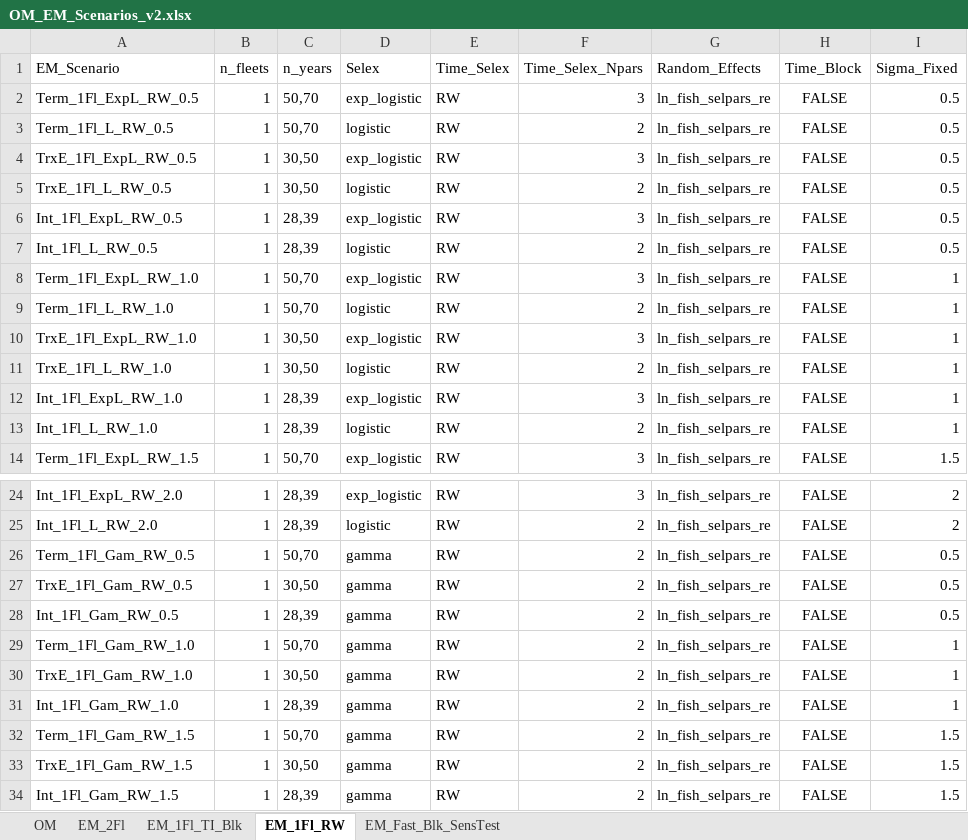
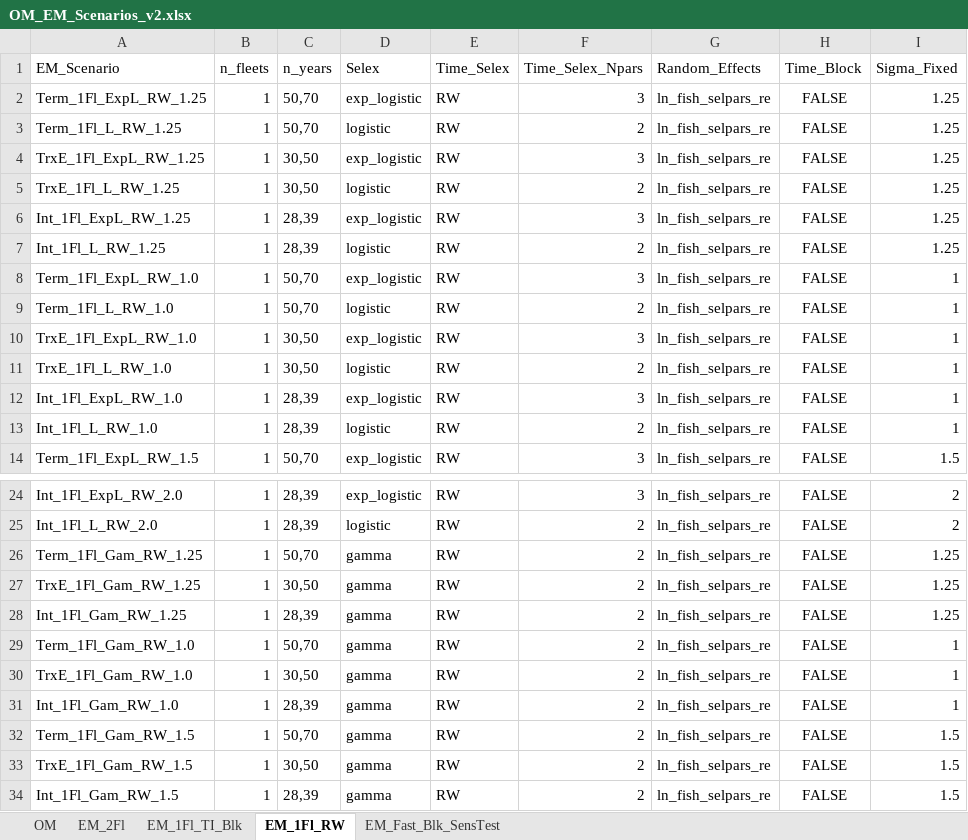
Before and after one commit to chengmatt/State_Space_Selex_Sim, an Excel workbook: input/OM_EM_Scenarios_v2.xlsx, sheet EM_1Fl_RW, drawn as a sheet; only a part is shown, gaps mark what is left out; values as stored, in another font and other column widths than the file's, no borders; the diff names each change by its address in the sheet, - before the commit and + after, or states it on an @@ line.

```diff
--- a/input/OM_EM_Scenarios_v2.xlsx (sheet EM_1Fl_RW)
+++ b/input/OM_EM_Scenarios_v2.xlsx (sheet EM_1Fl_RW)
-A2 (EM_Scenario): Term_1Fl_ExpL_RW_0.5
+A2 (EM_Scenario): Term_1Fl_ExpL_RW_1.25
-I2:I7 (Sigma_Fixed): 0.5
+I2:I7 (Sigma_Fixed): 1.25
-A3 (EM_Scenario): Term_1Fl_L_RW_0.5
+A3 (EM_Scenario): Term_1Fl_L_RW_1.25
-A4 (EM_Scenario): TrxE_1Fl_ExpL_RW_0.5
+A4 (EM_Scenario): TrxE_1Fl_ExpL_RW_1.25
-A5 (EM_Scenario): TrxE_1Fl_L_RW_0.5
+A5 (EM_Scenario): TrxE_1Fl_L_RW_1.25
-A6 (EM_Scenario): Int_1Fl_ExpL_RW_0.5
+A6 (EM_Scenario): Int_1Fl_ExpL_RW_1.25
-A7 (EM_Scenario): Int_1Fl_L_RW_0.5
+A7 (EM_Scenario): Int_1Fl_L_RW_1.25
-A26 (EM_Scenario): Term_1Fl_Gam_RW_0.5
+A26 (EM_Scenario): Term_1Fl_Gam_RW_1.25
-I26:I28 (Sigma_Fixed): 0.5
+I26:I28 (Sigma_Fixed): 1.25
-A27 (EM_Scenario): TrxE_1Fl_Gam_RW_0.5
+A27 (EM_Scenario): TrxE_1Fl_Gam_RW_1.25
-A28 (EM_Scenario): Int_1Fl_Gam_RW_0.5
+A28 (EM_Scenario): Int_1Fl_Gam_RW_1.25
```
Also changed, not shown: sheet OM, sheet EM_2Fl, input/Sablefish_Inputs.xlsx, 28 other files.
